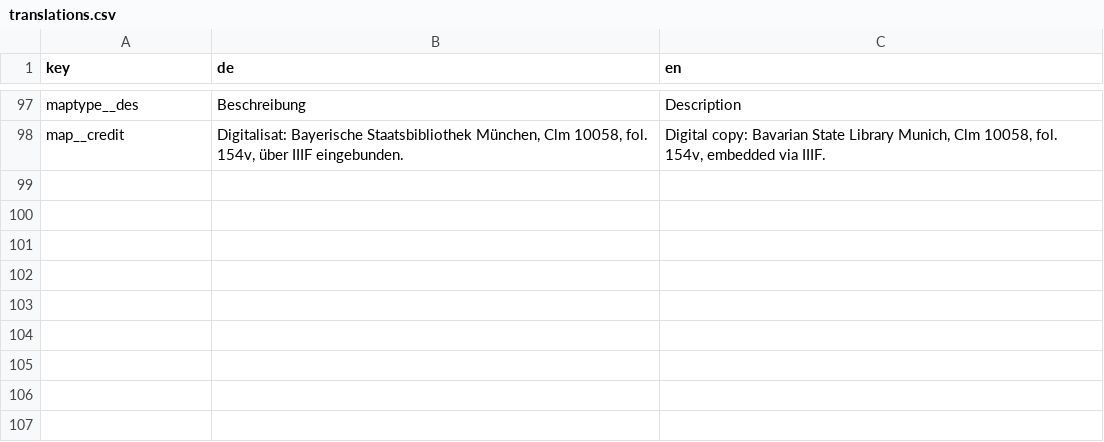
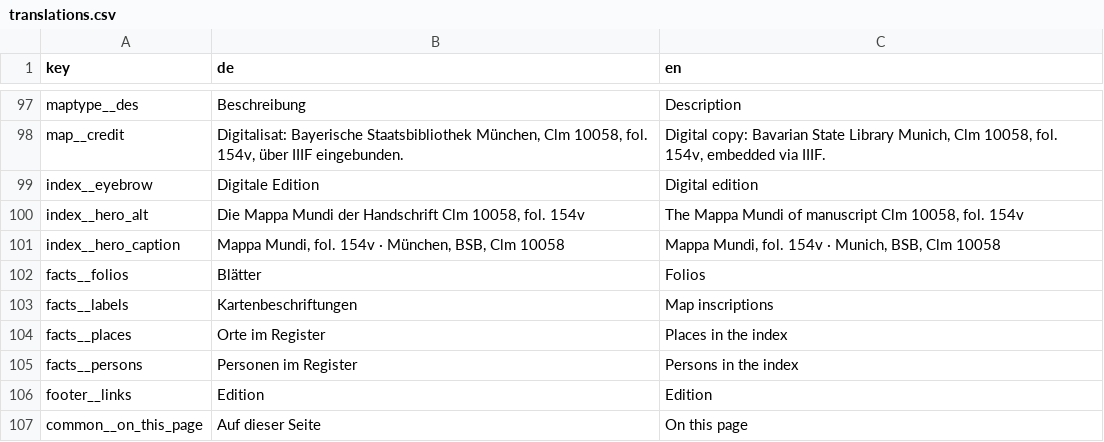
Before and after one commit to KruseKGParl/Digital-Edition-CLM10058, a CSV file: translations.csv, drawn as a sheet; only a part is shown, gaps mark what is left out; the diff names each change by its address in the sheet, - before the commit and + after, or states it on an @@ line.

```diff
--- a/translations.csv
+++ b/translations.csv
+row 99: index__eyebrow | Digitale Edition | Digital edition
+row 100: index__hero_alt | Die Mappa Mundi der Handschrift Clm 10058, fol. 154v | The Mappa Mundi of manuscript Clm 10058, fol. 154v
+row 101: index__hero_caption | Mappa Mundi, fol. 154v · München, BSB, Clm 10058 | Mappa Mundi, fol. 154v · Munich, BSB, Clm 10058
+row 102: facts__folios | Blätter | Folios
+row 103: facts__labels | Kartenbeschriftungen | Map inscriptions
+row 104: facts__places | Orte im Register | Places in the index
+row 105: facts__persons | Personen im Register | Persons in the index
+row 106: footer__links | Edition | Edition
+row 107: common__on_this_page | Auf dieser Seite | On this page
```
Also changed, not shown: 19 other files.
